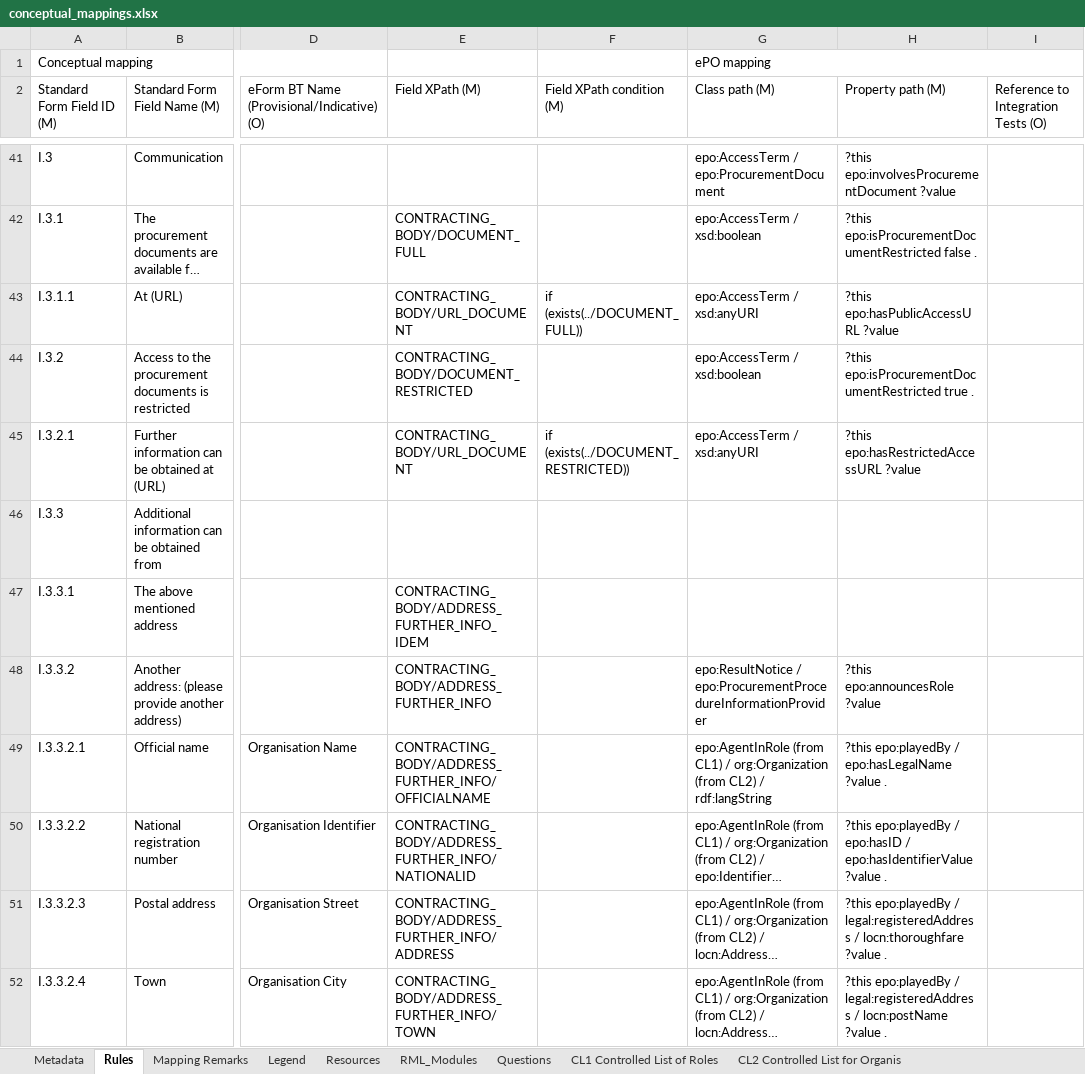
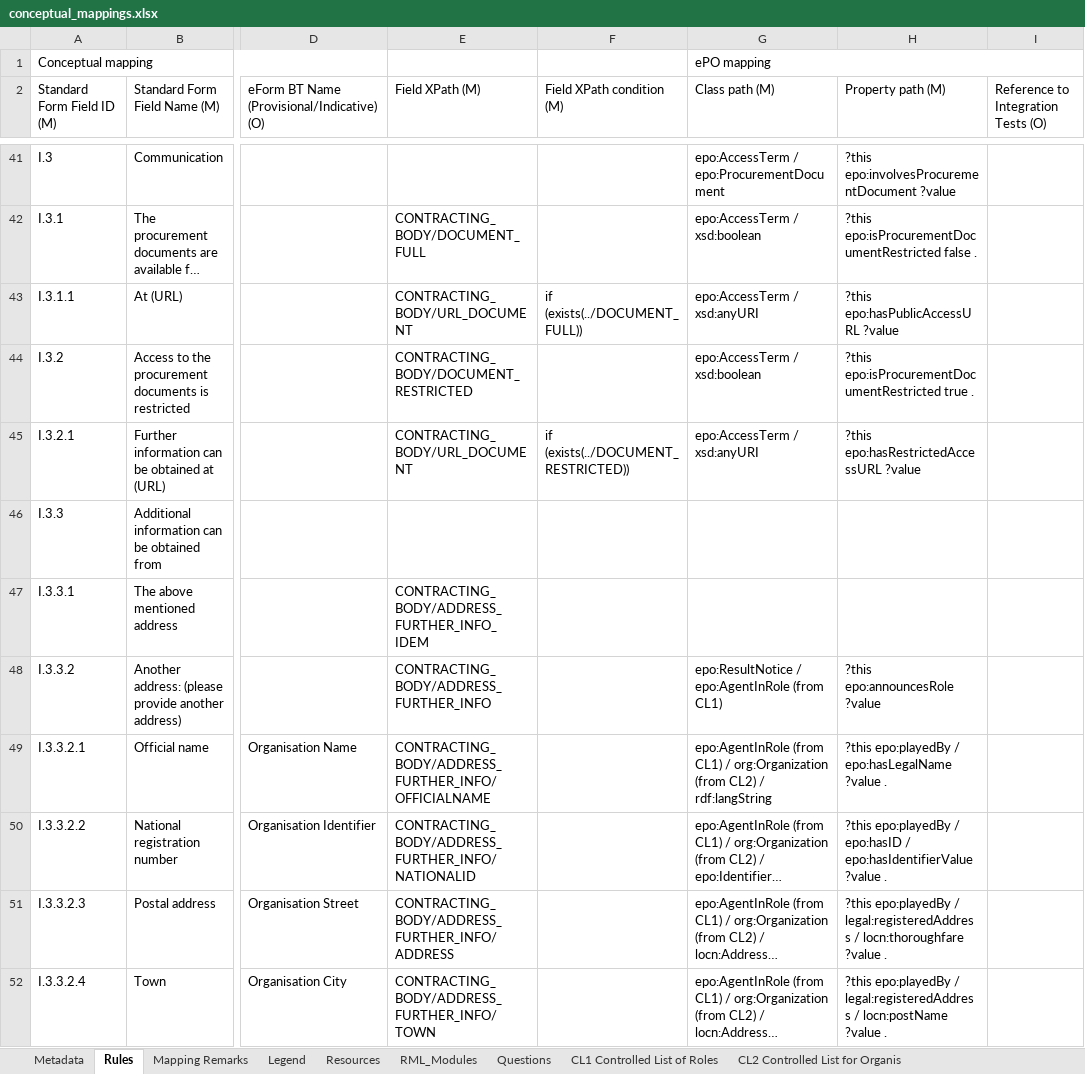
Before and after one commit to OP-TED/ted-rdf-mapping, an Excel workbook: mappings/package_F22/transformation/conceptual_mappings.xlsx, sheet Rules, drawn as a sheet; only a part is shown, gaps mark what is left out; long unchanged cells end in …; values as stored, in another font and other column widths than the file's, no cell formats; charts and pictures and conditional formats not drawn; the diff covers the shown part only; the diff names each change by its address in the sheet, - before the commit and + after, or states it on an @@ line.

Commit message:
Added mappings for I.3.3.2 (including its 12+2 sub-elements)

```diff
--- a/mappings/package_F22/transformation/conceptual_mappings.xlsx (sheet Rules)
+++ b/mappings/package_F22/transformation/conceptual_mappings.xlsx (sheet Rules)
-G48 (Class path (M)): epo:ResultNotice / epo:ProcurementProcedureInformationProvider
+G48 (Class path (M)): epo:ResultNotice / epo:AgentInRole (from CL1)
```
Also changed, not shown: 2 added rows and 2 edited cells elsewhere in this sheet, sheet CL1 Controlled List of Roles, sheet Metadata, cell formats, 2 other files.
